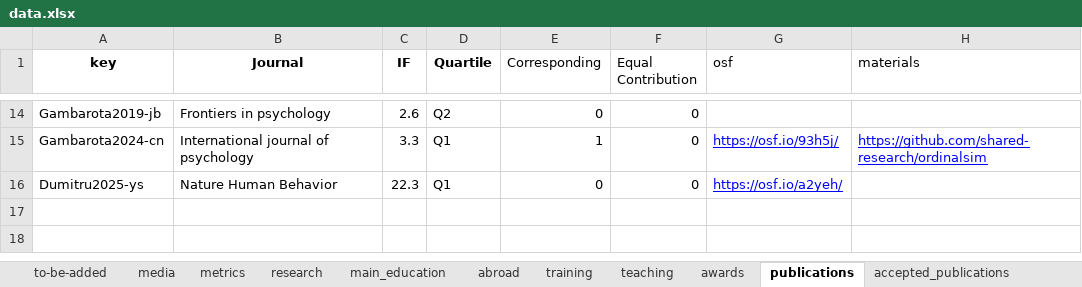
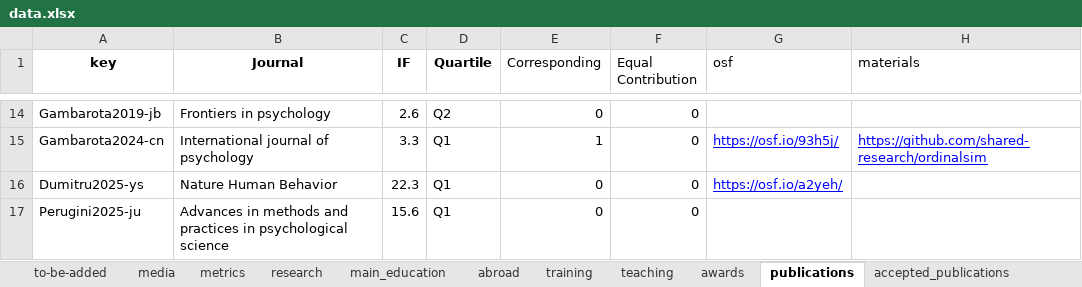
Before and after one commit to filippogambarota/cv, an Excel workbook: data/data.xlsx, sheet publications, drawn as a sheet; only a part is shown, gaps mark what is left out; values as stored, in another font and other column widths than the file's, no borders; charts and pictures not drawn; the diff names each change by its address in the sheet, - before the commit and + after, or states it on an @@ line.

```diff
--- a/data/data.xlsx (sheet publications)
+++ b/data/data.xlsx (sheet publications)
+row 17: Perugini2025-ju | Advances in methods and practices in psychological science | 15.6 | Q1 | 0 | 0
```
Also changed, not shown: 3 other files.
